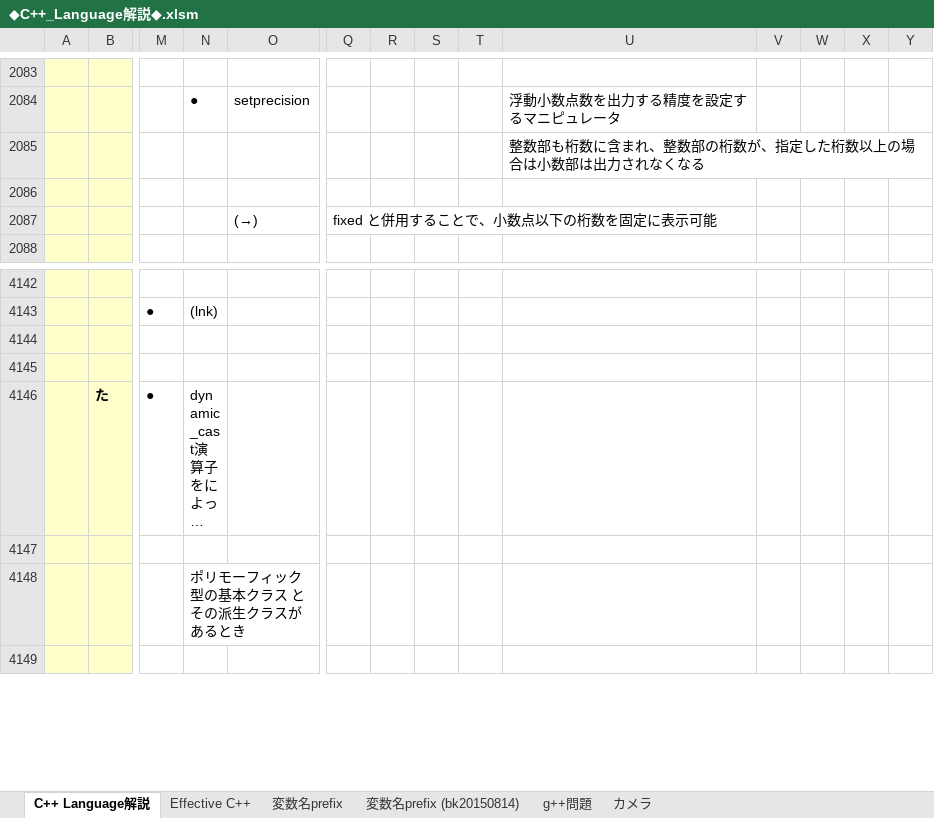
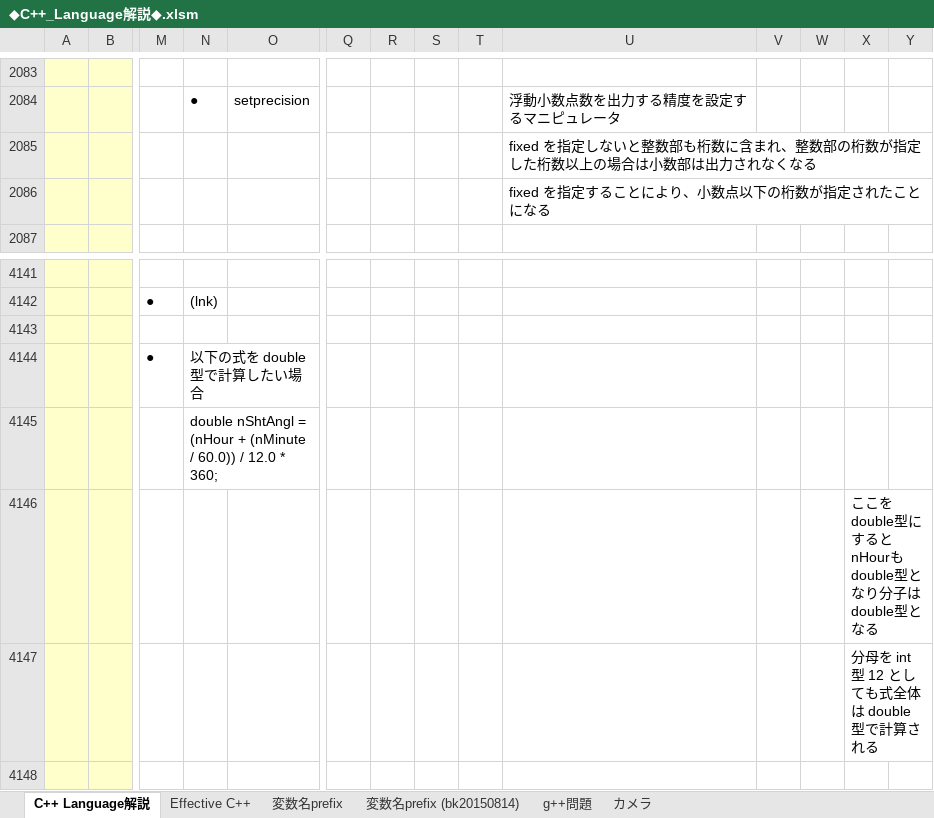
Before and after one commit to roshihie/At_Coder, an Excel workbook: ◆C++_Language解説◆.xlsm, sheet C++ Language解説, drawn as a sheet; only a part is shown, gaps mark what is left out; the shorter side is filled out with more unchanged rows; long unchanged cells end in …; values as stored, in another font and other column widths than the file's, no borders; charts and pictures not drawn; removed rows and columns are numbered as before the commit, all else as after; rows hold the shown columns only; the diff names each change by its address in the sheet, - before the commit and + after, or states it on an @@ line.

```diff
--- a/◆C++_Language解説◆.xlsm (sheet C++ Language解説)
+++ b/◆C++_Language解説◆.xlsm (sheet C++ Language解説)
-U2085: 整数部も桁数に含まれ、整数部の桁数が、指定した…
+U2085: fixed を指定しないと整数部も桁数に含まれ、整数部の桁数が指定した…
-U2086: (empty)
+U2086: fixed を指定することにより、小数点以下の桁数が指定されたことになる
-row 2087:  |  |  |  | (→) | fixed と併用することで、小数点以下の桁数を固定に表示可能
+row 4143: (empty)
+row 4144:  |  | ● | 以下の式を double型で計算したい場合
+row 4145:  |  |  | double nShtAngl = (nHour + (nMinute / 60.0)) / 12.0 * 360;
+row 4146:  |  |  |  |  |  |  |  |  |  |  |  | ここを double型にすると nHourも double型となり分子は double型となる
+row 4147:  |  |  |  |  |  |  |  |  |  |  |  | 分母を int型 12 としても式全体は double型で計算される
```
Also changed, not shown: charts or pictures, 2 other files.
